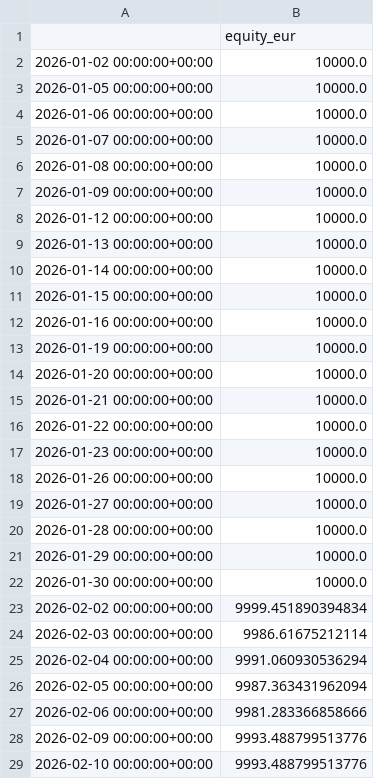
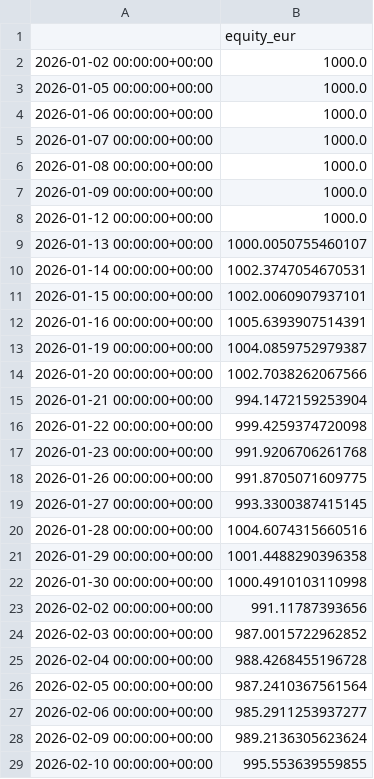
Before and after one commit to OscarTroncoso/Swing-trading---ML, a CSV file: data.equity.csv, drawn as a sheet; only a part is shown; the diff covers the shown part only.

```diff
--- a/data.equity.csv
+++ b/data.equity.csv
@@ -1,29 +1,29 @@
 ,equity_eur
-2026-01-02 00:00:00+00:00,10000.0
-2026-01-05 00:00:00+00:00,10000.0
-2026-01-06 00:00:00+00:00,10000.0
-2026-01-07 00:00:00+00:00,10000.0
-2026-01-08 00:00:00+00:00,10000.0
-2026-01-09 00:00:00+00:00,10000.0
-2026-01-12 00:00:00+00:00,10000.0
-2026-01-13 00:00:00+00:00,10000.0
-2026-01-14 00:00:00+00:00,10000.0
-2026-01-15 00:00:00+00:00,10000.0
-2026-01-16 00:00:00+00:00,10000.0
-2026-01-19 00:00:00+00:00,10000.0
-2026-01-20 00:00:00+00:00,10000.0
-2026-01-21 00:00:00+00:00,10000.0
-2026-01-22 00:00:00+00:00,10000.0
-2026-01-23 00:00:00+00:00,10000.0
-2026-01-26 00:00:00+00:00,10000.0
-2026-01-27 00:00:00+00:00,10000.0
-2026-01-28 00:00:00+00:00,10000.0
-2026-01-29 00:00:00+00:00,10000.0
-2026-01-30 00:00:00+00:00,10000.0
-2026-02-02 00:00:00+00:00,9999.451890394834
-2026-02-03 00:00:00+00:00,9986.61675212114
-2026-02-04 00:00:00+00:00,9991.060930536294
-2026-02-05 00:00:00+00:00,9987.363431962094
-2026-02-06 00:00:00+00:00,9981.283366858666
-2026-02-09 00:00:00+00:00,9993.488799513776
-2026-02-10 00:00:00+00:00,9993.488799513776
+2026-01-02 00:00:00+00:00,1000.0
+2026-01-05 00:00:00+00:00,1000.0
+2026-01-06 00:00:00+00:00,1000.0
+2026-01-07 00:00:00+00:00,1000.0
+2026-01-08 00:00:00+00:00,1000.0
+2026-01-09 00:00:00+00:00,1000.0
+2026-01-12 00:00:00+00:00,1000.0
+2026-01-13 00:00:00+00:00,1000.0050755460107
+2026-01-14 00:00:00+00:00,1002.3747054670531
+2026-01-15 00:00:00+00:00,1002.0060907937101
+2026-01-16 00:00:00+00:00,1005.6393907514391
+2026-01-19 00:00:00+00:00,1004.0859752979387
+2026-01-20 00:00:00+00:00,1002.7038262067566
+2026-01-21 00:00:00+00:00,994.1472159253904
+2026-01-22 00:00:00+00:00,999.4259374720098
+2026-01-23 00:00:00+00:00,991.9206706261768
+2026-01-26 00:00:00+00:00,991.8705071609775
+2026-01-27 00:00:00+00:00,993.3300387415145
+2026-01-28 00:00:00+00:00,1004.6074315660516
+2026-01-29 00:00:00+00:00,1001.4488290396358
+2026-01-30 00:00:00+00:00,1000.4910103110998
+2026-02-02 00:00:00+00:00,991.11787393656
+2026-02-03 00:00:00+00:00,987.0015722962852
+2026-02-04 00:00:00+00:00,988.4268455196728
+2026-02-05 00:00:00+00:00,987.2410367561564
+2026-02-06 00:00:00+00:00,985.2911253937277
+2026-02-09 00:00:00+00:00,989.2136305623624
+2026-02-10 00:00:00+00:00,995.553639559855
```
Also changed, not shown: 162 edited cells elsewhere in this file, 8 other files.
